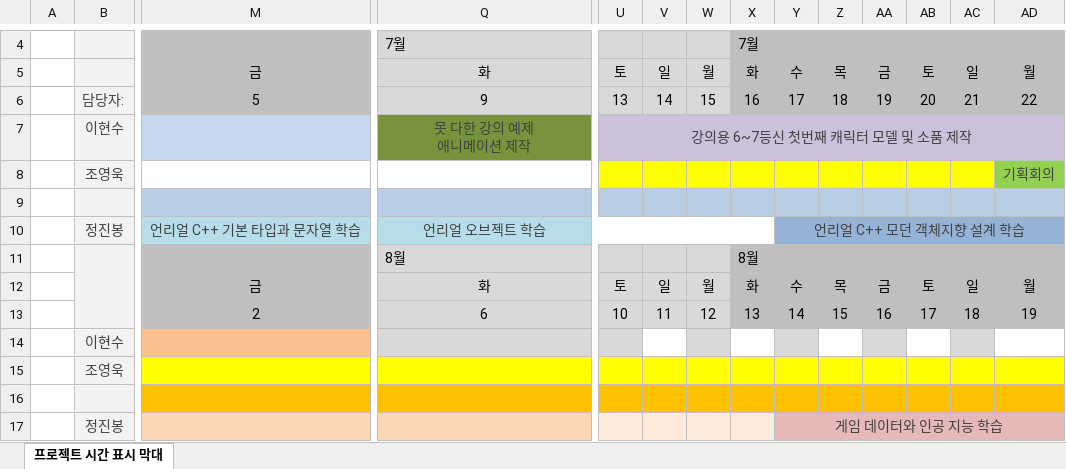
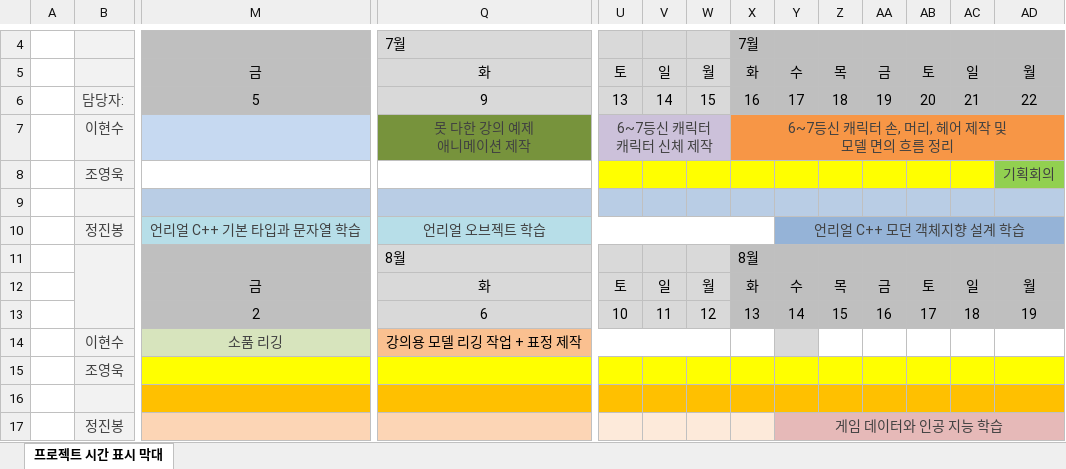
Before and after one commit to charobe/HDB, an Excel workbook: 공용/졸작 계획서.xlsx, sheet 프로젝트 시간 표시 막대, drawn as a sheet; only a part is shown, gaps mark what is left out; values as stored, in another font and other column widths than the file's, no borders; charts and pictures and conditional formats not drawn; removed rows and columns are numbered as before the commit, all else as after; rows hold the shown columns only; ↵ is a line break in a cell; the diff names each change by its address in the sheet, - before the commit and + after, or states it on an @@ line.

```diff
--- a/공용/졸작 계획서.xlsx (sheet 프로젝트 시간 표시 막대)
+++ b/공용/졸작 계획서.xlsx (sheet 프로젝트 시간 표시 막대)
-U7: 강의용 6~7등신 첫번째 캐릭터 모델 및 소품 제작
+U7: 6~7등신 캐릭터 ↵ 캐릭터 신체 제작
-U7:AD7 merged
+U7:W7 merged
-X7: (empty)
+X7: 6~7등신 캐릭터 손, 머리, 헤어 제작 및 ↵ 모델 면의 흐름 정리
-X7:AD7 fill: #CCC1DA
+X7:AD7 fill: #F79646
+X7:AD7 merged
-row 14:  | 이현수
+row 14:  | 이현수 | 소품 리깅 | 강의용 모델 리깅 작업 + 표정 제작
```
Also changed, not shown: 1 other file.
